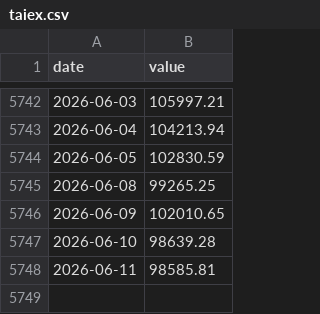
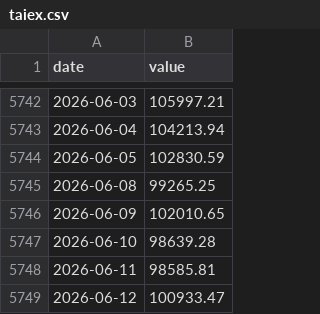
Before and after one commit to Kacaw/TAIEXtoVT, a CSV file: data/taiex.csv, drawn as a sheet; only a part is shown, gaps mark what is left out; the diff names each change by its address in the sheet, - before the commit and + after, or states it on an @@ line.

```diff
--- a/data/taiex.csv
+++ b/data/taiex.csv
+row 5749: 2026-06-12 | 100933.47
```
Also changed, not shown: data/ewh.csv, data/ews.csv, 6 other files.
